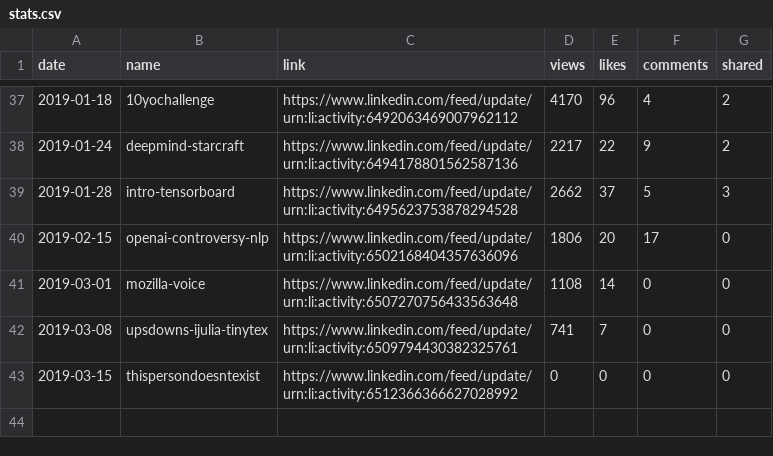
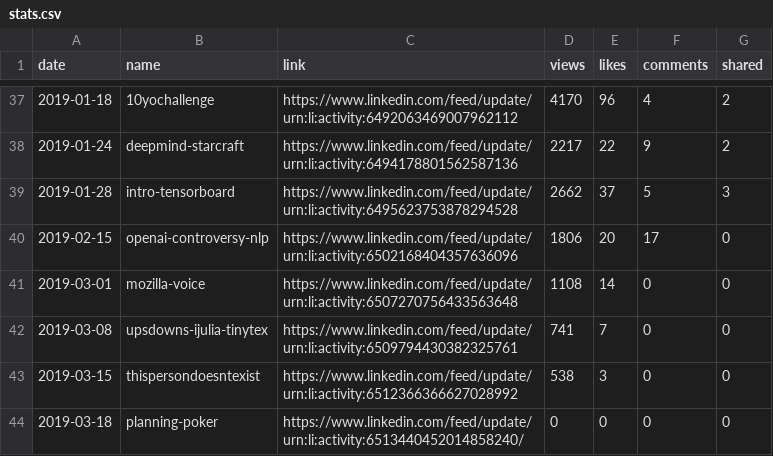
Before and after one commit to jayme-anchante/linkedin-posts, a CSV file: stats.csv, drawn as a sheet; only a part is shown, gaps mark what is left out.

Commit message:
stats

```diff
--- a/stats.csv
+++ b/stats.csv
@@ -42,2 +42,3 @@ date,name,link,views,likes,comments,shared
 2019-03-08,upsdowns-ijulia-tinytex,https://www.linkedin.com/feed/update/urn:li:activity:6509794430382325761,741,7,0,0
-2019-03-15,thispersondoesntexist,https://www.linkedin.com/feed/update/urn:li:activity:6512366366627028992,0,0,0,0
+2019-03-15,thispersondoesntexist,https://www.linkedin.com/feed/update/urn:li:activity:6512366366627028992,538,3,0,0
+2019-03-18,planning-poker,https://www.linkedin.com/feed/update/urn:li:activity:6513440452014858240/,0,0,0,0
```
